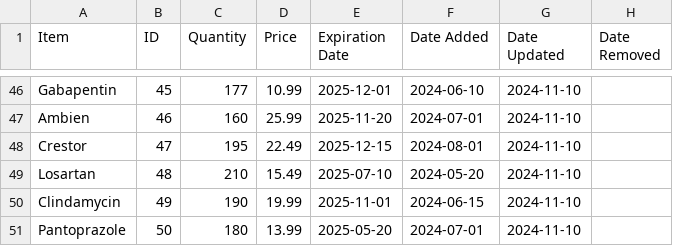
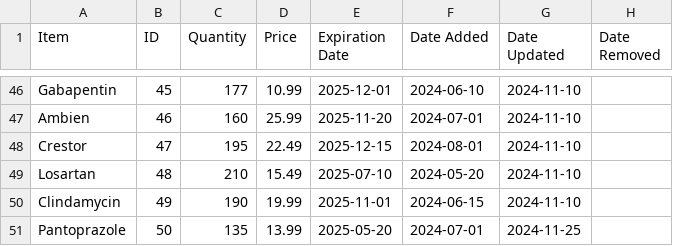
Before and after one commit to BennettPJ/SFWE403-Sem-Proj, a CSV file: DBFiles/db_inventory.csv, drawn as a sheet; only a part is shown, gaps mark what is left out.

Commit message:
fixed bugs
fixed expiration button and updates

```diff
--- a/DBFiles/db_inventory.csv
+++ b/DBFiles/db_inventory.csv
@@ -50,2 +50,2 @@ Losartan,48,210,15.49,2025-07-10,2024-05-20,2024-11-10,
 Clindamycin,49,190,19.99,2025-11-01,2024-06-15,2024-11-10,
-Pantoprazole,50,180,13.99,2025-05-20,2024-07-01,2024-11-10,
+Pantoprazole,50,135,13.99,2025-05-20,2024-07-01,2024-11-25,
```
Also changed, not shown: 3 other files.
